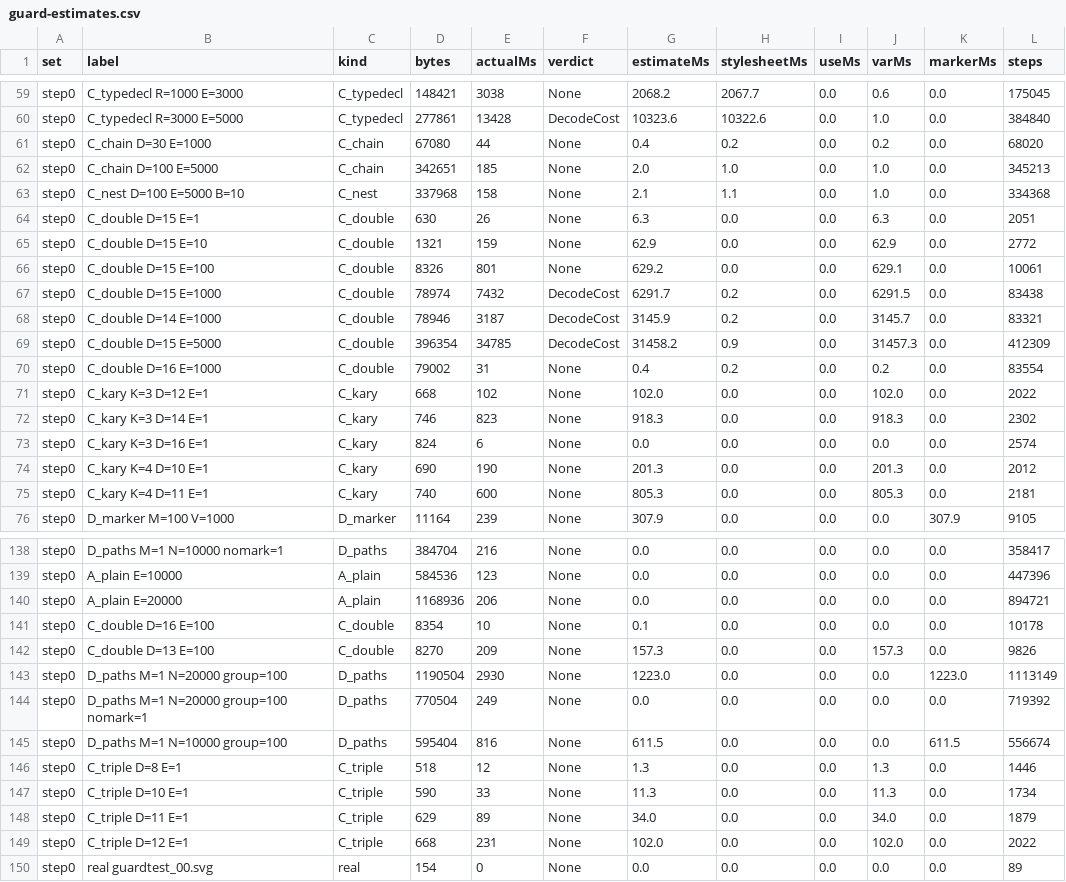
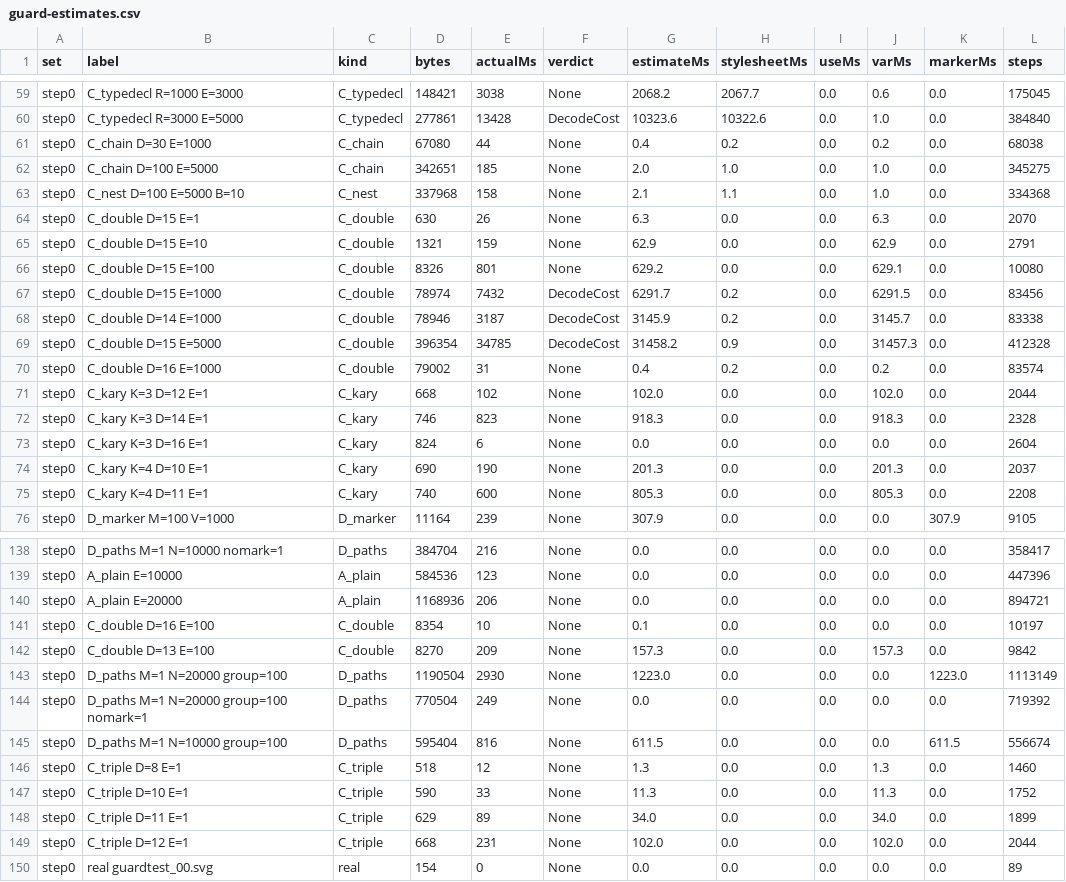
Before and after one commit to coryj627/slate, a CSV file: docs/plans/47_windows_core_closeout/calibration/cb29/guard-estimates.csv, drawn as a sheet; only a part is shown, gaps mark what is left out; the diff covers the shown part only.

```diff
--- a/docs/plans/47_windows_core_closeout/calibration/cb29/guard-estimates.csv
+++ b/docs/plans/47_windows_core_closeout/calibration/cb29/guard-estimates.csv
@@ -60,17 +60,17 @@ step0,C_typedecl R=1000 E=3000,C_typedecl,148421,3038,None,2068.2,2067.7,0.0,0.6
 step0,C_typedecl R=3000 E=5000,C_typedecl,277861,13428,DecodeCost,10323.6,10322.6,0.0,1.0,0.0,384840
-step0,C_chain D=30 E=1000,C_chain,67080,44,None,0.4,0.2,0.0,0.2,0.0,68020
-step0,C_chain D=100 E=5000,C_chain,342651,185,None,2.0,1.0,0.0,1.0,0.0,345213
+step0,C_chain D=30 E=1000,C_chain,67080,44,None,0.4,0.2,0.0,0.2,0.0,68038
+step0,C_chain D=100 E=5000,C_chain,342651,185,None,2.0,1.0,0.0,1.0,0.0,345275
 step0,C_nest D=100 E=5000 B=10,C_nest,337968,158,None,2.1,1.1,0.0,1.0,0.0,334368
-step0,C_double D=15 E=1,C_double,630,26,None,6.3,0.0,0.0,6.3,0.0,2051
-step0,C_double D=15 E=10,C_double,1321,159,None,62.9,0.0,0.0,62.9,0.0,2772
-step0,C_double D=15 E=100,C_double,8326,801,None,629.2,0.0,0.0,629.1,0.0,10061
-step0,C_double D=15 E=1000,C_double,78974,7432,DecodeCost,6291.7,0.2,0.0,6291.5,0.0,83438
-step0,C_double D=14 E=1000,C_double,78946,3187,DecodeCost,3145.9,0.2,0.0,3145.7,0.0,83321
-step0,C_double D=15 E=5000,C_double,396354,34785,DecodeCost,31458.2,0.9,0.0,31457.3,0.0,412309
-step0,C_double D=16 E=1000,C_double,79002,31,None,0.4,0.2,0.0,0.2,0.0,83554
-step0,C_kary K=3 D=12 E=1,C_kary,668,102,None,102.0,0.0,0.0,102.0,0.0,2022
-step0,C_kary K=3 D=14 E=1,C_kary,746,823,None,918.3,0.0,0.0,918.3,0.0,2302
-step0,C_kary K=3 D=16 E=1,C_kary,824,6,None,0.0,0.0,0.0,0.0,0.0,2574
-step0,C_kary K=4 D=10 E=1,C_kary,690,190,None,201.3,0.0,0.0,201.3,0.0,2012
-step0,C_kary K=4 D=11 E=1,C_kary,740,600,None,805.3,0.0,0.0,805.3,0.0,2181
+step0,C_double D=15 E=1,C_double,630,26,None,6.3,0.0,0.0,6.3,0.0,2070
+step0,C_double D=15 E=10,C_double,1321,159,None,62.9,0.0,0.0,62.9,0.0,2791
+step0,C_double D=15 E=100,C_double,8326,801,None,629.2,0.0,0.0,629.1,0.0,10080
+step0,C_double D=15 E=1000,C_double,78974,7432,DecodeCost,6291.7,0.2,0.0,6291.5,0.0,83456
+step0,C_double D=14 E=1000,C_double,78946,3187,DecodeCost,3145.9,0.2,0.0,3145.7,0.0,83338
+step0,C_double D=15 E=5000,C_double,396354,34785,DecodeCost,31458.2,0.9,0.0,31457.3,0.0,412328
+step0,C_double D=16 E=1000,C_double,79002,31,None,0.4,0.2,0.0,0.2,0.0,83574
+step0,C_kary K=3 D=12 E=1,C_kary,668,102,None,102.0,0.0,0.0,102.0,0.0,2044
+step0,C_kary K=3 D=14 E=1,C_kary,746,823,None,918.3,0.0,0.0,918.3,0.0,2328
+step0,C_kary K=3 D=16 E=1,C_kary,824,6,None,0.0,0.0,0.0,0.0,0.0,2604
+step0,C_kary K=4 D=10 E=1,C_kary,690,190,None,201.3,0.0,0.0,201.3,0.0,2037
+step0,C_kary K=4 D=11 E=1,C_kary,740,600,None,805.3,0.0,0.0,805.3,0.0,2208
 step0,D_marker M=100 V=1000,D_marker,11164,239,None,307.9,0.0,0.0,0.0,307.9,9105
@@ -140,4 +140,4 @@ step0,A_plain E=10000,A_plain,584536,123,None,0.0,0.0,0.0,0.0,0.0,447396
 step0,A_plain E=20000,A_plain,1168936,206,None,0.0,0.0,0.0,0.0,0.0,894721
-step0,C_double D=16 E=100,C_double,8354,10,None,0.1,0.0,0.0,0.0,0.0,10178
-step0,C_double D=13 E=100,C_double,8270,209,None,157.3,0.0,0.0,157.3,0.0,9826
+step0,C_double D=16 E=100,C_double,8354,10,None,0.1,0.0,0.0,0.0,0.0,10197
+step0,C_double D=13 E=100,C_double,8270,209,None,157.3,0.0,0.0,157.3,0.0,9842
 step0,D_paths M=1 N=20000 group=100,D_paths,1190504,2930,None,1223.0,0.0,0.0,0.0,1223.0,1113149
@@ -145,6 +145,6 @@ step0,D_paths M=1 N=20000 group=100 nomark=1,D_paths,770504,249,None,0.0,0.0,0.0
 step0,D_paths M=1 N=10000 group=100,D_paths,595404,816,None,611.5,0.0,0.0,0.0,611.5,556674
-step0,C_triple D=8 E=1,C_triple,518,12,None,1.3,0.0,0.0,1.3,0.0,1446
-step0,C_triple D=10 E=1,C_triple,590,33,None,11.3,0.0,0.0,11.3,0.0,1734
-step0,C_triple D=11 E=1,C_triple,629,89,None,34.0,0.0,0.0,34.0,0.0,1879
-step0,C_triple D=12 E=1,C_triple,668,231,None,102.0,0.0,0.0,102.0,0.0,2022
+step0,C_triple D=8 E=1,C_triple,518,12,None,1.3,0.0,0.0,1.3,0.0,1460
+step0,C_triple D=10 E=1,C_triple,590,33,None,11.3,0.0,0.0,11.3,0.0,1752
+step0,C_triple D=11 E=1,C_triple,629,89,None,34.0,0.0,0.0,34.0,0.0,1899
+step0,C_triple D=12 E=1,C_triple,668,231,None,102.0,0.0,0.0,102.0,0.0,2044
 step0,real guardtest_00.svg,real,154,0,None,0.0,0.0,0.0,0.0,0.0,89
```
Also changed, not shown: 35 edited cells elsewhere in this file, 1 other file.
